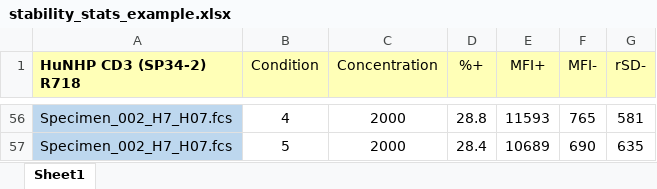
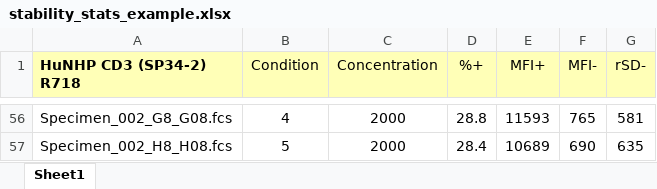
Before and after one commit to sktrinh12/bdb-regression, an Excel workbook: stability_stats_example.xlsx, sheet Sheet1, drawn as a sheet; only a part is shown, gaps mark what is left out; values as stored, in another font and other column widths than the file's, no borders; the diff covers the shown part only; the diff names each change by its address in the sheet, - before the commit and + after, or states it on an @@ line.

```diff
--- a/stability_stats_example.xlsx (sheet Sheet1)
+++ b/stability_stats_example.xlsx (sheet Sheet1)
-A56:A57 fill: #BDD7EE
+A56:A57 fill: none
-A56 (HuNHP CD3 (SP34-2) R718): Specimen_002_H7_H07.fcs
+A56 (HuNHP CD3 (SP34-2) R718): Specimen_002_G8_G08.fcs
-A57 (HuNHP CD3 (SP34-2) R718): Specimen_002_H7_H07.fcs
+A57 (HuNHP CD3 (SP34-2) R718): Specimen_002_H8_H08.fcs
```
Also changed, not shown: 6 edited cells and cell formats elsewhere in this sheet, stability_stats_template.xlsx, 3 other files.
